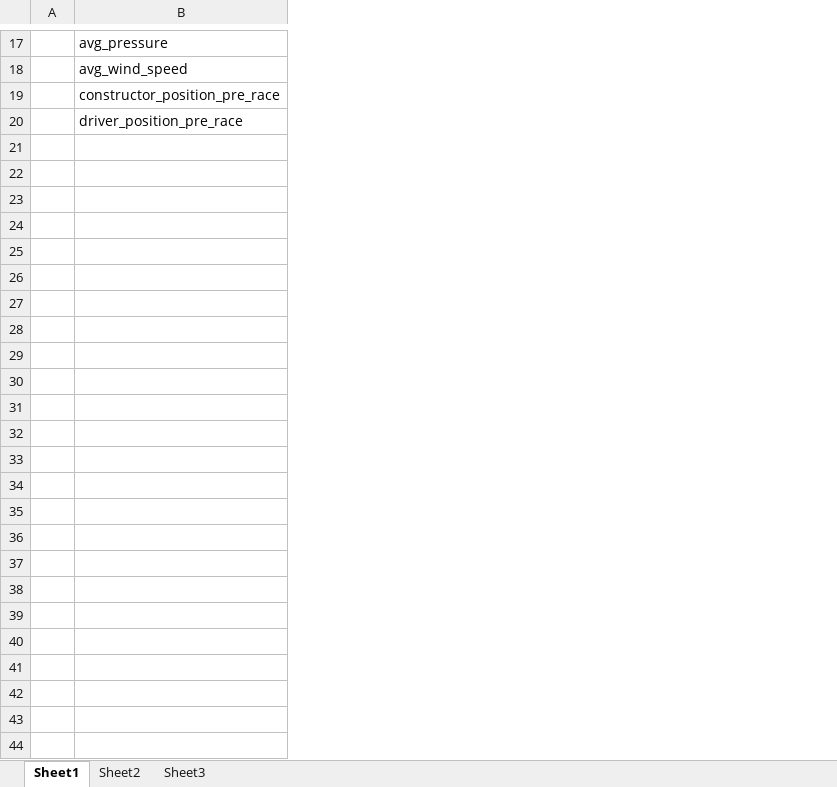
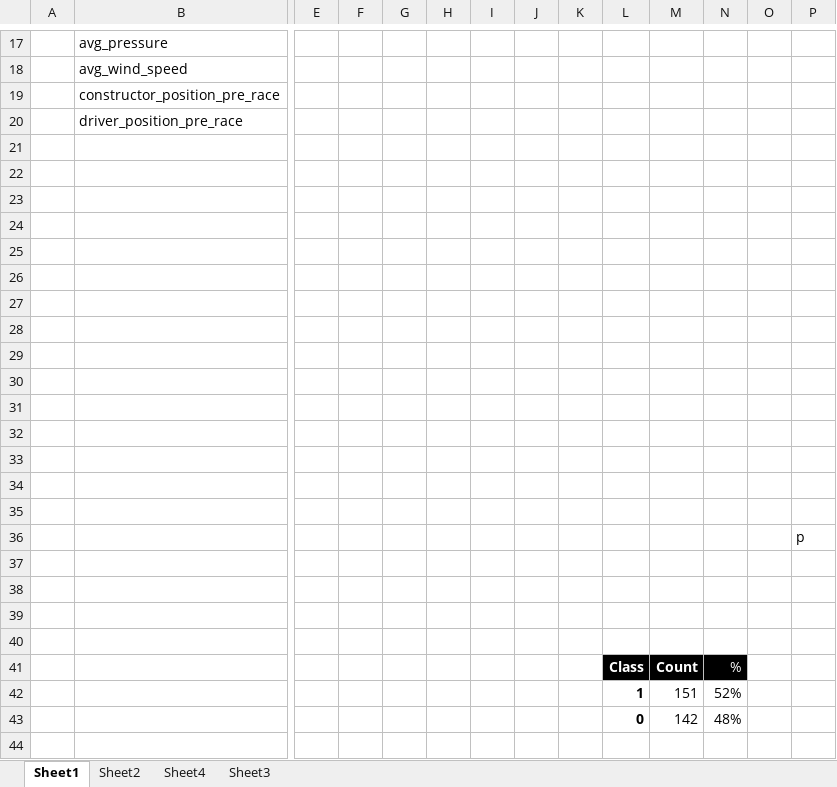
Before and after one commit to dmellish99/nonProbabilisticClassifiers-formula1-pole-to-win-classification, an Excel workbook: images for paper.xlsx, sheet Sheet1, drawn as a sheet; only a part is shown, gaps mark what is left out; values as stored, in another font and other column widths than the file's, no borders; charts and pictures and table styles not drawn; rows hold the shown columns only; the diff names each change by its address in the sheet, - before the commit and + after, or states it on an @@ line.

```diff
--- a/images for paper.xlsx (sheet Sheet1)
+++ b/images for paper.xlsx (sheet Sheet1)
+sheet tab: Sheet4
+column E, empty
+column F, empty
+column G, empty
+column H, empty
+column I, empty
+column J, empty
+column K, empty
+column L, empty
+column M, empty
+column N, empty
+column O, empty
+column P, empty
+row 21: (empty)
+row 22: (empty)
+row 23: (empty)
+row 24: (empty)
+row 25: (empty)
+row 26: (empty)
+row 27: (empty)
+row 28: (empty)
+row 29: (empty)
+row 30: (empty)
+row 31: (empty)
+row 32: (empty)
+row 33: (empty)
+row 34: (empty)
+row 35: (empty)
+row 36:  |  |  |  |  |  |  |  |  |  |  |  |  | p
+row 37: (empty)
+row 38: (empty)
+row 39: (empty)
+row 40: (empty)
+row 41:  |  |  |  |  |  |  |  |  | Class | Count | %
+row 42:  |  |  |  |  |  |  |  |  | 1 | 151 | 52%
+row 43:  |  |  |  |  |  |  |  |  | 0 | 142 | 48%
+row 44: (empty)
```
Also changed, not shown: 13 other files.
